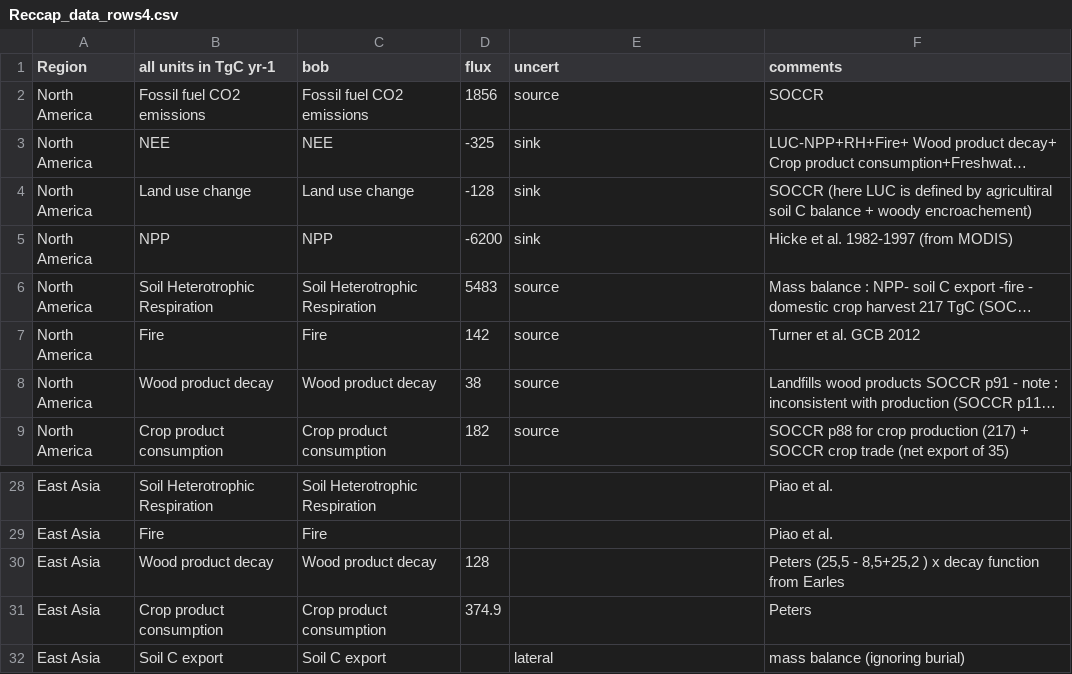
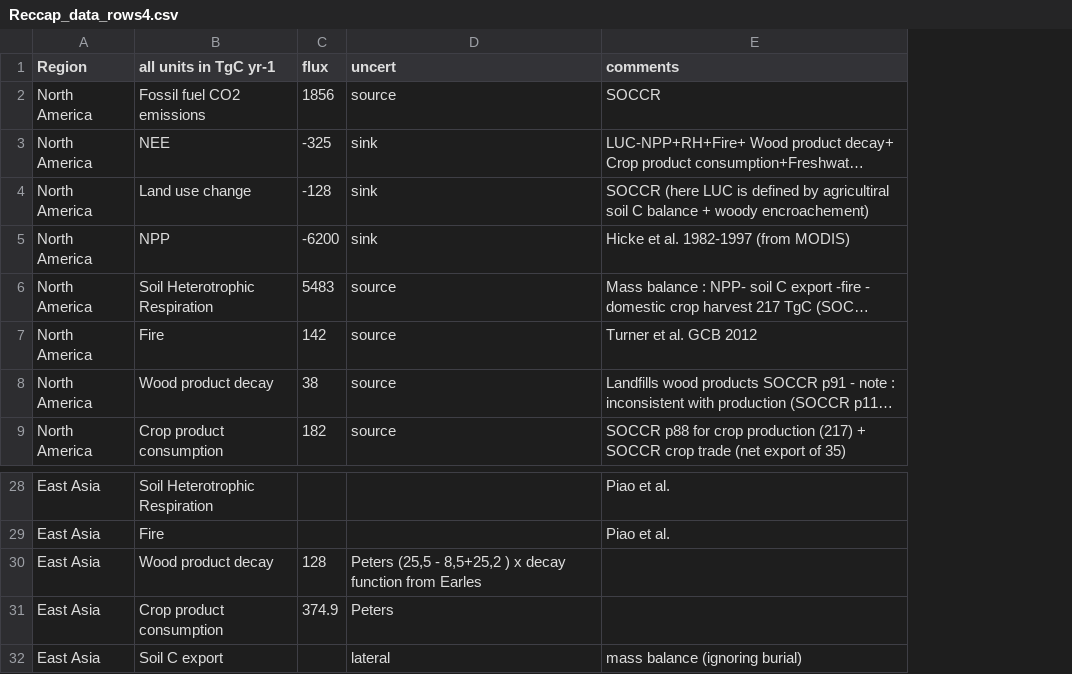
Before and after one commit to GlobalCarbonAtlas/reccap, a CSV file: data/Reccap_data_rows4.csv, drawn as a sheet; only a part is shown, gaps mark what is left out; long unchanged cells end in …; removed rows and columns are numbered as before the commit, all else as after; the diff names each change by its address in the sheet, - before the commit and + after, or states it on an @@ line.

```diff
--- a/data/Reccap_data_rows4.csv
+++ b/data/Reccap_data_rows4.csv
-column C (bob), rows 2-9: Fossil fuel CO2 emissions | NEE | Land use change | NPP | Soil Heterotrophic Respiration | Fire | Wood product decay | Crop product consumption; rows 28-32: Soil Heterotrophic Respiration | Fire | Wood product decay | Crop product consumption | Soil C export
-D30 (uncert): (empty)
+D30 (uncert): Peters (25,5 - 8,5+25,2 ) x decay function from Earles
-E30 (comments): Peters (25,5 - 8,5+25,2 ) x decay function from Earles
+E30 (comments): (empty)
-D31 (uncert): (empty)
+D31 (uncert): Peters
-E31 (comments): Peters
+E31 (comments): (empty)
```
Also changed, not shown: 1 other file.
